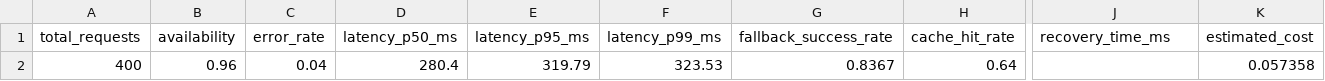
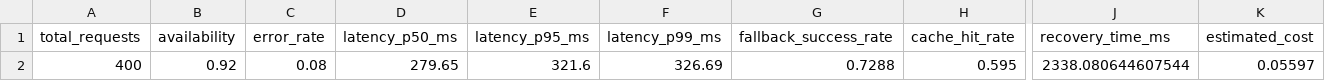
Before and after one commit to lucasnhandang/K4-Day25-Track3-Reliability-Agent, a CSV file: reports/metrics.csv, drawn as a sheet; only a part is shown, gaps mark what is left out; the diff covers the shown part only; the diff names each change by its address in the sheet, - before the commit and + after, or states it on an @@ line.

```diff
--- a/reports/metrics.csv
+++ b/reports/metrics.csv
-B2 (availability): 0.96
+B2 (availability): 0.92
-C2 (error_rate): 0.04
+C2 (error_rate): 0.08
-D2 (latency_p50_ms): 280.4
+D2 (latency_p50_ms): 279.65
-E2 (latency_p95_ms): 319.79
+E2 (latency_p95_ms): 321.6
-F2 (latency_p99_ms): 323.53
+F2 (latency_p99_ms): 326.69
-G2 (fallback_success_rate): 0.8367
+G2 (fallback_success_rate): 0.7288
-H2 (cache_hit_rate): 0.64
+H2 (cache_hit_rate): 0.595
-J2 (recovery_time_ms): (empty)
+J2 (recovery_time_ms): 2338.080644607544
-K2 (estimated_cost): 0.057358
+K2 (estimated_cost): 0.05597
```
Also changed, not shown: 1 edited cell elsewhere in this file, 4 other files.
